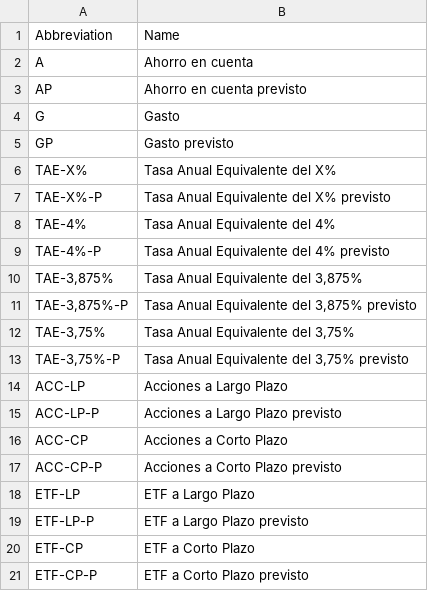
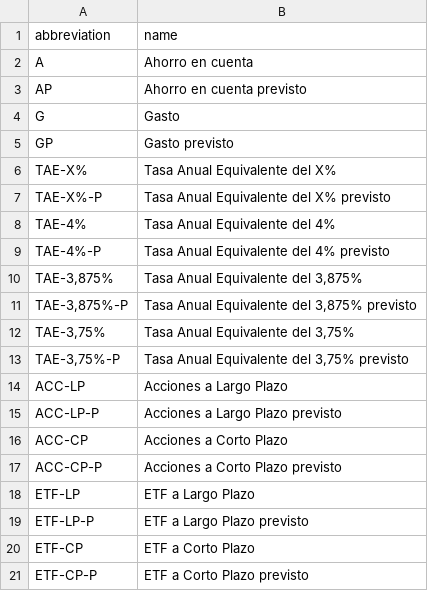
Before and after one commit to moslisnas/Savings-InvestmentsDatabase, a CSV file: src/data/master_tables/investment_type.csv, drawn as a sheet.

```diff
--- a/src/data/master_tables/investment_type.csv
+++ b/src/data/master_tables/investment_type.csv
@@ -1,2 +1,2 @@
-Abbreviation;Name
+abbreviation;name
 A;Ahorro en cuenta
```
Also changed, not shown: 11 other files.
